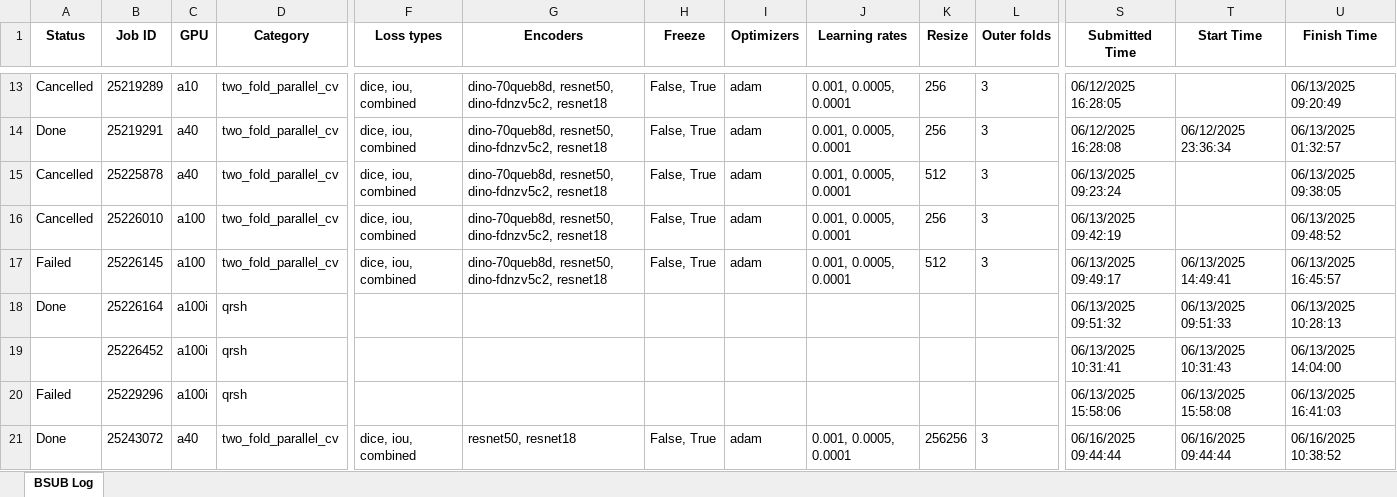
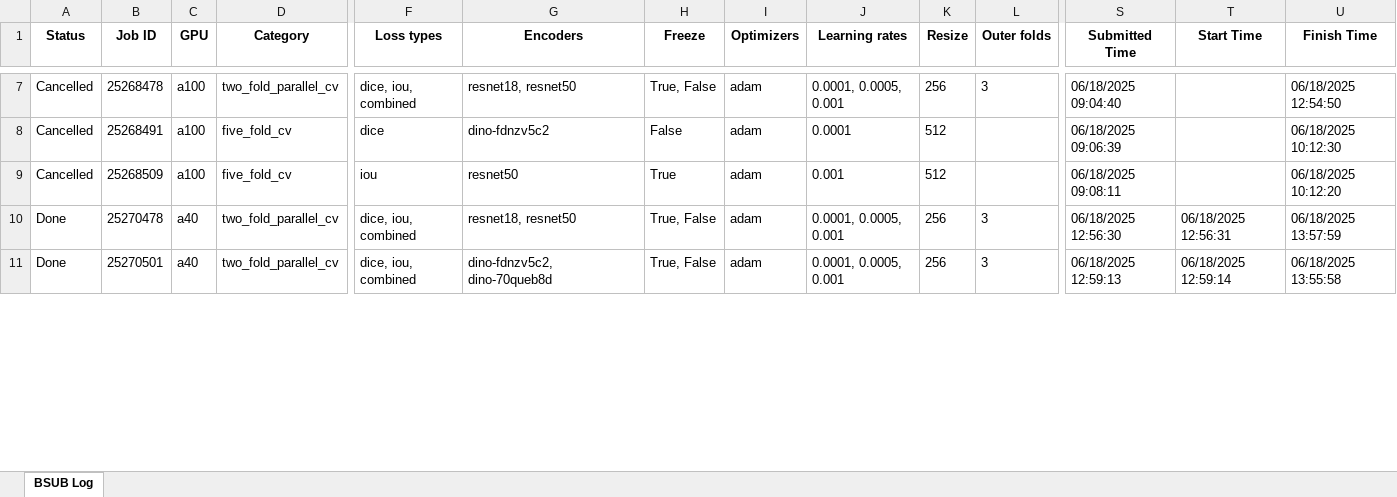
Before and after one commit to Alfred-Aqraou/nk-cell-segmentation, an Excel workbook: parsed_bsub_log.xlsx, sheet BSUB Log, drawn as a sheet; only a part is shown, gaps mark what is left out; values as stored, in another font and other column widths than the file's, no borders; removed rows and columns are numbered as before the commit, all else as after; rows hold the shown columns only; the diff covers the shown part only; the diff names each change by its address in the sheet, - before the commit and + after, or states it on an @@ line.

```diff
--- a/parsed_bsub_log.xlsx (sheet BSUB Log)
+++ b/parsed_bsub_log.xlsx (sheet BSUB Log)
-B7 (Job ID): 25219289
+B7 (Job ID): 25268478
-C7 (GPU): a10
+C7 (GPU): a100
-G7 (Encoders): dino-70queb8d, resnet50, dino-fdnzv5c2, resnet18
+G7 (Encoders): resnet18, resnet50
-H7 (Freeze): False, True
+H7 (Freeze): True, False
-J7 (Learning rates): 0.001, 0.0005, 0.0001
+J7 (Learning rates): 0.0001, 0.0005, 0.001
-S7 (Submitted Time): 06/12/2025 16:28:05
+S7 (Submitted Time): 06/18/2025 09:04:40
-U7 (Finish Time): 06/13/2025 09:20:49
+U7 (Finish Time): 06/18/2025 12:54:50
+row 8: Cancelled | 25268491 | a100 | five_fold_cv | dice | dino-fdnzv5c2 | False | adam | 0.0001 | 512 |  | 06/18/2025 09:06:39 |  | 06/18/2025 10:12:30
+row 9: Cancelled | 25268509 | a100 | five_fold_cv | iou | resnet50 | True | adam | 0.001 | 512 |  | 06/18/2025 09:08:11 |  | 06/18/2025 10:12:20
-B10 (Job ID): 25219291
+B10 (Job ID): 25270478
-G10 (Encoders): dino-70queb8d, resnet50, dino-fdnzv5c2, resnet18
+G10 (Encoders): resnet18, resnet50
-H10 (Freeze): False, True
+H10 (Freeze): True, False
-J10 (Learning rates): 0.001, 0.0005, 0.0001
+J10 (Learning rates): 0.0001, 0.0005, 0.001
-S10 (Submitted Time): 06/12/2025 16:28:08
+S10 (Submitted Time): 06/18/2025 12:56:30
-T10 (Start Time): 06/12/2025 23:36:34
+T10 (Start Time): 06/18/2025 12:56:31
-U10 (Finish Time): 06/13/2025 01:32:57
+U10 (Finish Time): 06/18/2025 13:57:59
-row 15: Cancelled | 25225878 | a40 | two_fold_parallel_cv | dice, iou, combined | dino-70queb8d, resnet50, dino-fdnzv5c2, resnet18 | False, True | adam | 0.001, 0.0005, 0.0001 | 512 | 3 | 06/13/2025 09:23:24 |  | 06/13/2025 09:38:05
-row 16: Cancelled | 25226010 | a100 | two_fold_parallel_cv | dice, iou, combined | dino-70queb8d, resnet50, dino-fdnzv5c2, resnet18 | False, True | adam | 0.001, 0.0005, 0.0001 | 256 | 3 | 06/13/2025 09:42:19 |  | 06/13/2025 09:48:52
-row 17: Failed | 25226145 | a100 | two_fold_parallel_cv | dice, iou, combined | dino-70queb8d, resnet50, dino-fdnzv5c2, resnet18 | False, True | adam | 0.001, 0.0005, 0.0001 | 512 | 3 | 06/13/2025 09:49:17 | 06/13/2025 14:49:41 | 06/13/2025 16:45:57
-row 18: Done | 25226164 | a100i | qrsh |  |  |  |  |  |  |  | 06/13/2025 09:51:32 | 06/13/2025 09:51:33 | 06/13/2025 10:28:13
-row 19:  | 25226452 | a100i | qrsh |  |  |  |  |  |  |  | 06/13/2025 10:31:41 | 06/13/2025 10:31:43 | 06/13/2025 14:04:00
-row 20: Failed | 25229296 | a100i | qrsh |  |  |  |  |  |  |  | 06/13/2025 15:58:06 | 06/13/2025 15:58:08 | 06/13/2025 16:41:03
-B11 (Job ID): 25243072
+B11 (Job ID): 25270501
-G11 (Encoders): resnet50, resnet18
+G11 (Encoders): dino-fdnzv5c2, dino-70queb8d
-H11 (Freeze): False, True
+H11 (Freeze): True, False
-J11 (Learning rates): 0.001, 0.0005, 0.0001
+J11 (Learning rates): 0.0001, 0.0005, 0.001
-K11 (Resize): 256256
+K11 (Resize): 256
-S11 (Submitted Time): 06/16/2025 09:44:44
+S11 (Submitted Time): 06/18/2025 12:59:13
-T11 (Start Time): 06/16/2025 09:44:44
+T11 (Start Time): 06/18/2025 12:59:14
-U11 (Finish Time): 06/16/2025 10:38:52
+U11 (Finish Time): 06/18/2025 13:55:58
```
Also changed, not shown: 19 added rows, 17 removed rows and 115 edited cells elsewhere in this sheet, 1 other file.
